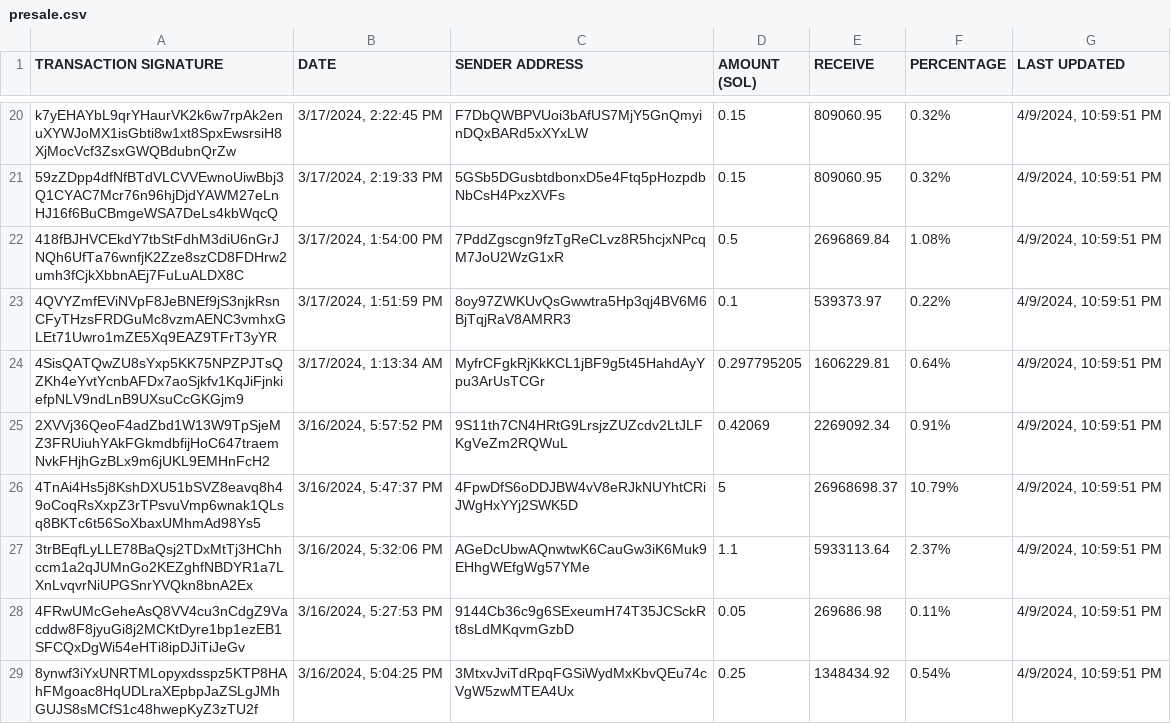
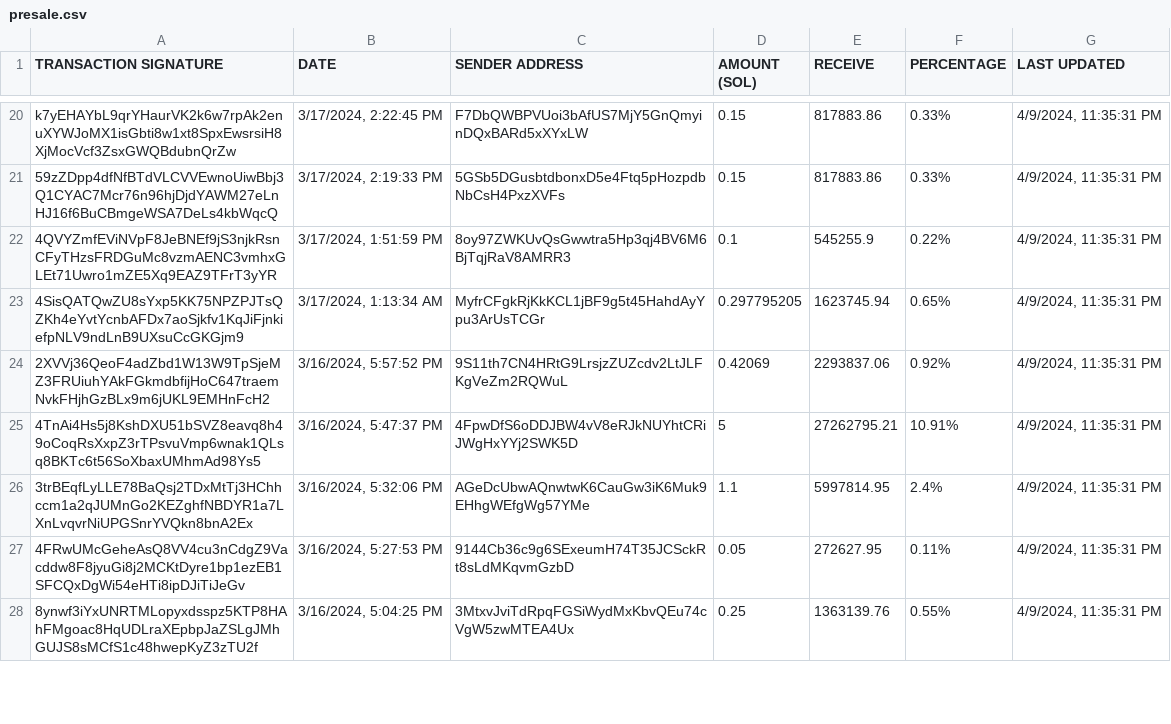
Before and after one commit to brorogans/bleu, a CSV file: presale.csv, drawn as a sheet; only a part is shown, gaps mark what is left out; removed rows and columns are numbered as before the commit, all else as after; the diff covers the shown part only; the diff names each change by its address in the sheet, - before the commit and + after, or states it on an @@ line.

```diff
--- a/presale.csv
+++ b/presale.csv
-E20:E21 (RECEIVE): 809060.95
+E20:E21 (RECEIVE): 817883.86
-F20:F21 (PERCENTAGE): 0.32%
+F20:F21 (PERCENTAGE): 0.33%
-G20:G21 (LAST UPDATED): 4/9/2024, 10:59:51 PM
+G20:G21 (LAST UPDATED): 4/9/2024, 11:35:31 PM
-row 22: 418fBJHVCEkdY7tbStFdhM3diU6nGrJNQh6UfTa76wnfjK2Zze8szCD8FDHrw2umh3fCjkXbbnAEj7FuLuALDX8C | 3/17/2024, 1:54:00 PM | 7PddZgscgn9fzTgReCLvz8R5hcjxNPcqM7JoU2WzG1xR | 0.5 | 2696869.84 | 1.08% | 4/9/2024, 10:59:51 PM
-E22 (RECEIVE): 539373.97
+E22 (RECEIVE): 545255.9
-G22:G28 (LAST UPDATED): 4/9/2024, 10:59:51 PM
+G22:G28 (LAST UPDATED): 4/9/2024, 11:35:31 PM
-E23 (RECEIVE): 1606229.81
+E23 (RECEIVE): 1623745.94
-F23 (PERCENTAGE): 0.64%
+F23 (PERCENTAGE): 0.65%
-E24 (RECEIVE): 2269092.34
+E24 (RECEIVE): 2293837.06
-F24 (PERCENTAGE): 0.91%
+F24 (PERCENTAGE): 0.92%
-E25 (RECEIVE): 26968698.37
+E25 (RECEIVE): 27262795.21
-F25 (PERCENTAGE): 10.79%
+F25 (PERCENTAGE): 10.91%
-E26 (RECEIVE): 5933113.64
+E26 (RECEIVE): 5997814.95
-F26 (PERCENTAGE): 2.37%
+F26 (PERCENTAGE): 2.4%
-E27 (RECEIVE): 269686.98
+E27 (RECEIVE): 272627.95
-E28 (RECEIVE): 1348434.92
+E28 (RECEIVE): 1363139.76
-F28 (PERCENTAGE): 0.54%
+F28 (PERCENTAGE): 0.55%
```
Also changed, not shown: 122 edited cells elsewhere in this file.
